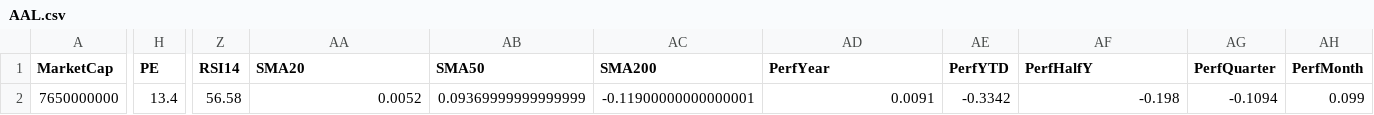
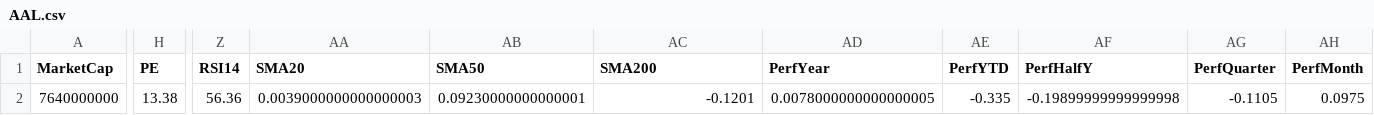
Before and after one commit to mihailnica10/findata, a CSV file: data/AAL.csv, drawn as a sheet; only a part is shown, gaps mark what is left out; the diff covers the shown part only; the diff names each change by its address in the sheet, - before the commit and + after, or states it on an @@ line.

Commit message:
Update financial data for AAL (CSV for new quarter)

```diff
--- a/data/AAL.csv
+++ b/data/AAL.csv
-A2 (MarketCap): 7650000000
+A2 (MarketCap): 7640000000
-H2 (PE): 13.4
+H2 (PE): 13.38
-Z2 (RSI14): 56.58
+Z2 (RSI14): 56.36
-AA2 (SMA20): 0.0052
+AA2 (SMA20): 0.0039000000000000003
-AB2 (SMA50): 0.09369999999999999
+AB2 (SMA50): 0.09230000000000001
-AC2 (SMA200): -0.11900000000000001
+AC2 (SMA200): -0.1201
-AD2 (PerfYear): 0.0091
+AD2 (PerfYear): 0.0078000000000000005
-AE2 (PerfYTD): -0.3342
+AE2 (PerfYTD): -0.335
-AF2 (PerfHalfY): -0.198
+AF2 (PerfHalfY): -0.19899999999999998
-AG2 (PerfQuarter): -0.1094
+AG2 (PerfQuarter): -0.1105
-AH2 (PerfMonth): 0.099
+AH2 (PerfMonth): 0.0975
```
Also changed, not shown: 3 edited cells elsewhere in this file.
